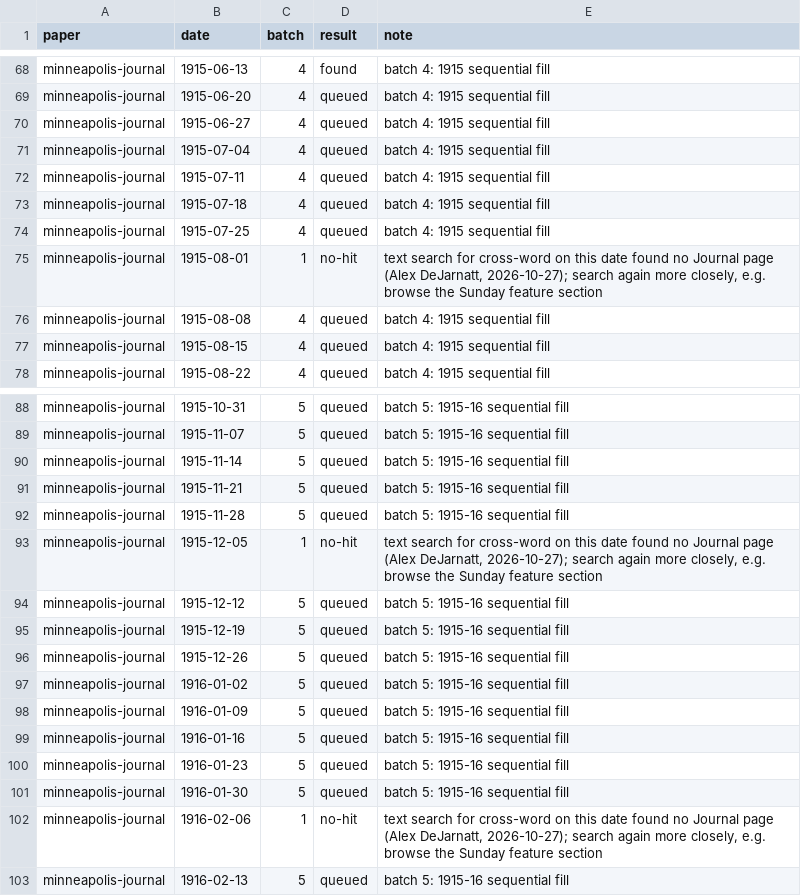
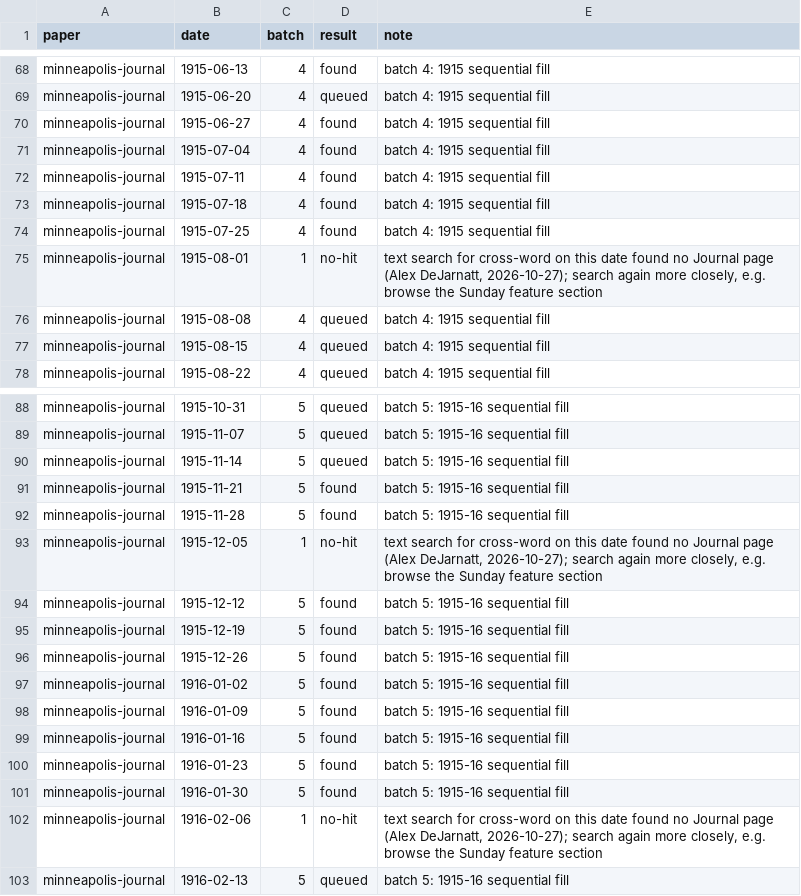
Before and after one commit to EveryPuzzleProject/newyorkworld, a TSV file: searches.tsv, drawn as a sheet; only a part is shown, gaps mark what is left out; the diff covers the shown part only.

```diff
--- a/searches.tsv
+++ b/searches.tsv
@@ -69,7 +69,7 @@ minneapolis-journal	1915-06-13	4	found	batch 4: 1915 sequential fill
 minneapolis-journal	1915-06-20	4	queued	batch 4: 1915 sequential fill
-minneapolis-journal	1915-06-27	4	queued	batch 4: 1915 sequential fill
-minneapolis-journal	1915-07-04	4	queued	batch 4: 1915 sequential fill
-minneapolis-journal	1915-07-11	4	queued	batch 4: 1915 sequential fill
-minneapolis-journal	1915-07-18	4	queued	batch 4: 1915 sequential fill
-minneapolis-journal	1915-07-25	4	queued	batch 4: 1915 sequential fill
+minneapolis-journal	1915-06-27	4	found	batch 4: 1915 sequential fill
+minneapolis-journal	1915-07-04	4	found	batch 4: 1915 sequential fill
+minneapolis-journal	1915-07-11	4	found	batch 4: 1915 sequential fill
+minneapolis-journal	1915-07-18	4	found	batch 4: 1915 sequential fill
+minneapolis-journal	1915-07-25	4	found	batch 4: 1915 sequential fill
 minneapolis-journal	1915-08-01	1	no-hit	text search for cross-word on this date found no Journal page (Alex DeJarnatt, 2026-10-27); search again more closely, e.g. browse the Sunday feature section
@@ -90,13 +90,13 @@ minneapolis-journal	1915-11-07	5	queued	batch 5: 1915-16 sequential fill
 minneapolis-journal	1915-11-14	5	queued	batch 5: 1915-16 sequential fill
-minneapolis-journal	1915-11-21	5	queued	batch 5: 1915-16 sequential fill
-minneapolis-journal	1915-11-28	5	queued	batch 5: 1915-16 sequential fill
+minneapolis-journal	1915-11-21	5	found	batch 5: 1915-16 sequential fill
+minneapolis-journal	1915-11-28	5	found	batch 5: 1915-16 sequential fill
 minneapolis-journal	1915-12-05	1	no-hit	text search for cross-word on this date found no Journal page (Alex DeJarnatt, 2026-10-27); search again more closely, e.g. browse the Sunday feature section
-minneapolis-journal	1915-12-12	5	queued	batch 5: 1915-16 sequential fill
-minneapolis-journal	1915-12-19	5	queued	batch 5: 1915-16 sequential fill
-minneapolis-journal	1915-12-26	5	queued	batch 5: 1915-16 sequential fill
-minneapolis-journal	1916-01-02	5	queued	batch 5: 1915-16 sequential fill
-minneapolis-journal	1916-01-09	5	queued	batch 5: 1915-16 sequential fill
-minneapolis-journal	1916-01-16	5	queued	batch 5: 1915-16 sequential fill
-minneapolis-journal	1916-01-23	5	queued	batch 5: 1915-16 sequential fill
-minneapolis-journal	1916-01-30	5	queued	batch 5: 1915-16 sequential fill
+minneapolis-journal	1915-12-12	5	found	batch 5: 1915-16 sequential fill
+minneapolis-journal	1915-12-19	5	found	batch 5: 1915-16 sequential fill
+minneapolis-journal	1915-12-26	5	found	batch 5: 1915-16 sequential fill
+minneapolis-journal	1916-01-02	5	found	batch 5: 1915-16 sequential fill
+minneapolis-journal	1916-01-09	5	found	batch 5: 1915-16 sequential fill
+minneapolis-journal	1916-01-16	5	found	batch 5: 1915-16 sequential fill
+minneapolis-journal	1916-01-23	5	found	batch 5: 1915-16 sequential fill
+minneapolis-journal	1916-01-30	5	found	batch 5: 1915-16 sequential fill
 minneapolis-journal	1916-02-06	1	no-hit	text search for cross-word on this date found no Journal page (Alex DeJarnatt, 2026-10-27); search again more closely, e.g. browse the Sunday feature section
```
Also changed, not shown: 30 added rows elsewhere in this file, 1 other file.
